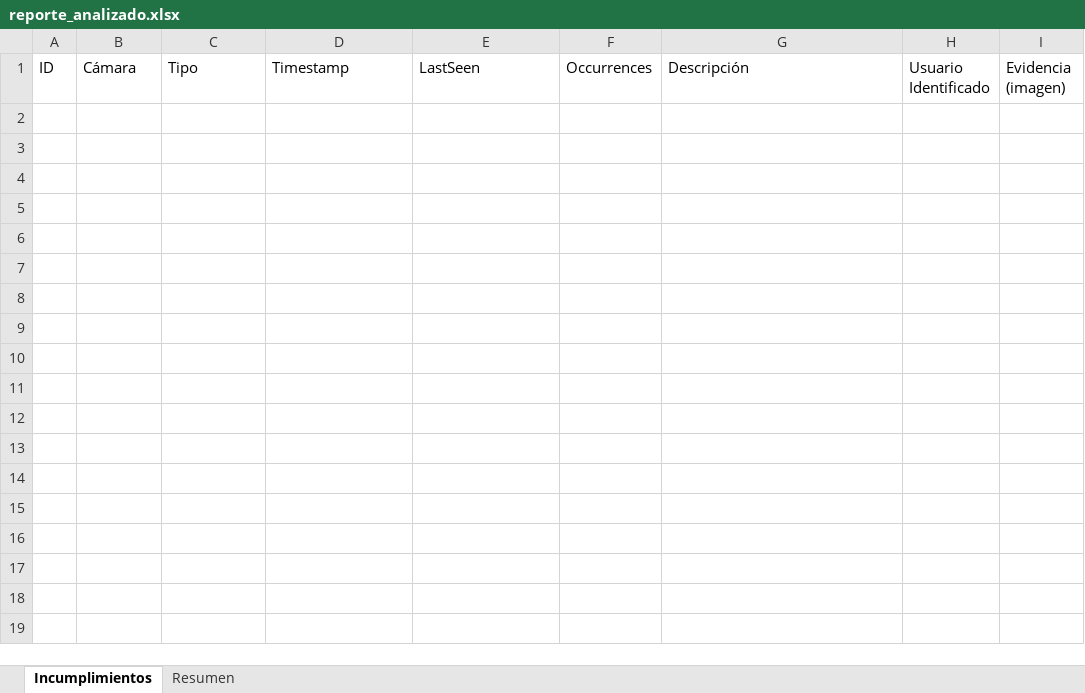
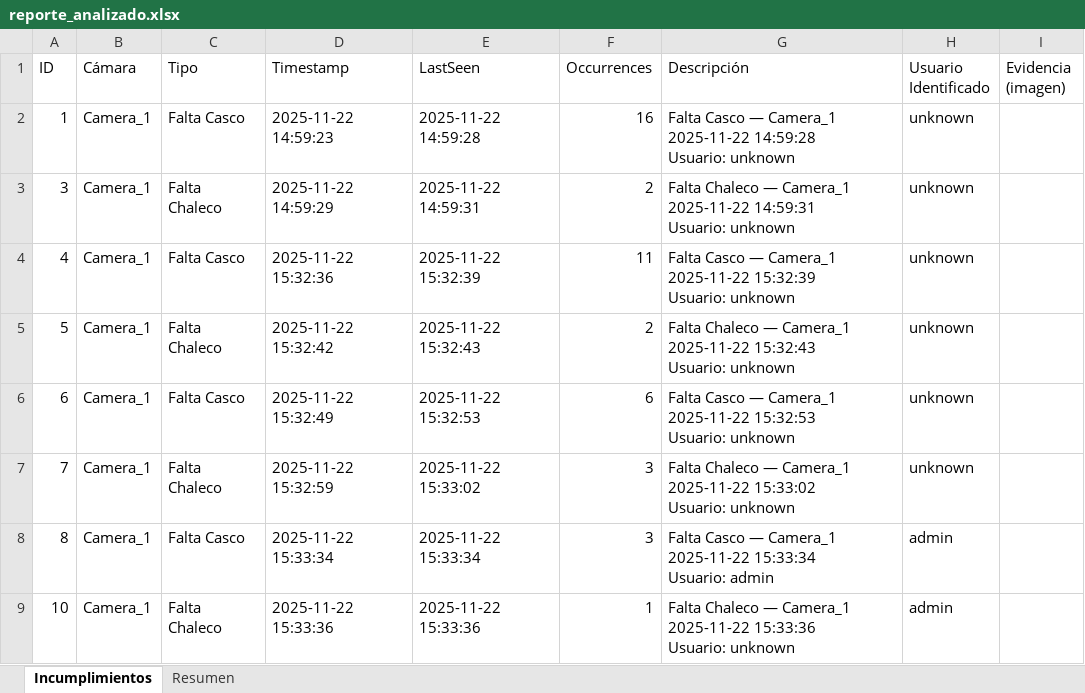
Before and after one commit to UCK25/SAFEBUILD20251016, an Excel workbook: reporte_analizado.xlsx, sheet Incumplimientos, drawn as a sheet; values as stored, in another font and other column widths than the file's, no borders; charts and pictures not drawn; ↵ is a line break in a cell; the diff names each change by its address in the sheet, - before the commit and + after, or states it on an @@ line.

```diff
--- a/reporte_analizado.xlsx (sheet Incumplimientos)
+++ b/reporte_analizado.xlsx (sheet Incumplimientos)
+row 2: 1 | Camera_1 | Falta Casco | 2025-11-22 14:59:23 | 2025-11-22 14:59:28 | 16 | Falta Casco — Camera_1 2025-11-22 14:59:28 ↵ Usuario: unknown | unknown
+row 3: 3 | Camera_1 | Falta Chaleco | 2025-11-22 14:59:29 | 2025-11-22 14:59:31 | 2 | Falta Chaleco — Camera_1 2025-11-22 14:59:31 ↵ Usuario: unknown | unknown
+row 4: 4 | Camera_1 | Falta Casco | 2025-11-22 15:32:36 | 2025-11-22 15:32:39 | 11 | Falta Casco — Camera_1 2025-11-22 15:32:39 ↵ Usuario: unknown | unknown
+row 5: 5 | Camera_1 | Falta Chaleco | 2025-11-22 15:32:42 | 2025-11-22 15:32:43 | 2 | Falta Chaleco — Camera_1 2025-11-22 15:32:43 ↵ Usuario: unknown | unknown
+row 6: 6 | Camera_1 | Falta Casco | 2025-11-22 15:32:49 | 2025-11-22 15:32:53 | 6 | Falta Casco — Camera_1 2025-11-22 15:32:53 ↵ Usuario: unknown | unknown
+row 7: 7 | Camera_1 | Falta Chaleco | 2025-11-22 15:32:59 | 2025-11-22 15:33:02 | 3 | Falta Chaleco — Camera_1 2025-11-22 15:33:02 ↵ Usuario: unknown | unknown
+row 8: 8 | Camera_1 | Falta Casco | 2025-11-22 15:33:34 | 2025-11-22 15:33:34 | 3 | Falta Casco — Camera_1 2025-11-22 15:33:34 ↵ Usuario: admin | admin
+row 9: 10 | Camera_1 | Falta Chaleco | 2025-11-22 15:33:36 | 2025-11-22 15:33:36 | 1 | Falta Chaleco — Camera_1 2025-11-22 15:33:36 ↵ Usuario: unknown | admin
```
Also changed, not shown: sheet Resumen, charts or pictures, 14 other files.
